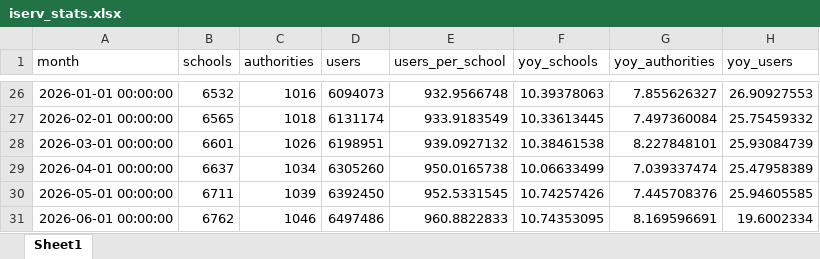
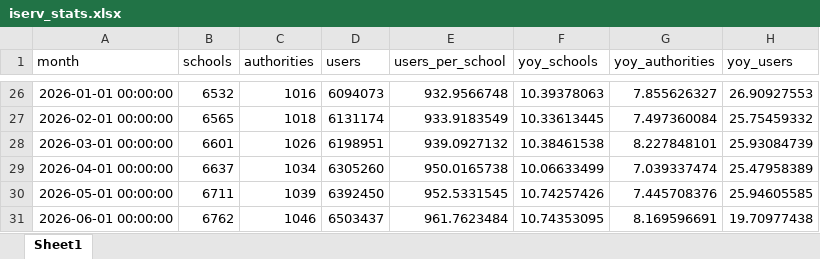
Before and after one commit to batuhanayverdi/iserv-monthly-stats, an Excel workbook: iserv_stats.xlsx, sheet Sheet1, drawn as a sheet; only a part is shown, gaps mark what is left out; values as stored, in another font and other column widths than the file's, no borders; the diff names each change by its address in the sheet, - before the commit and + after, or states it on an @@ line.

```diff
--- a/iserv_stats.xlsx (sheet Sheet1)
+++ b/iserv_stats.xlsx (sheet Sheet1)
-D31 (users): 6497486
+D31 (users): 6503437
-E31 (users_per_school): 960.8822833
+E31 (users_per_school): 961.7623484
-H31 (yoy_users): 19.6002334
+H31 (yoy_users): 19.70977438
```
